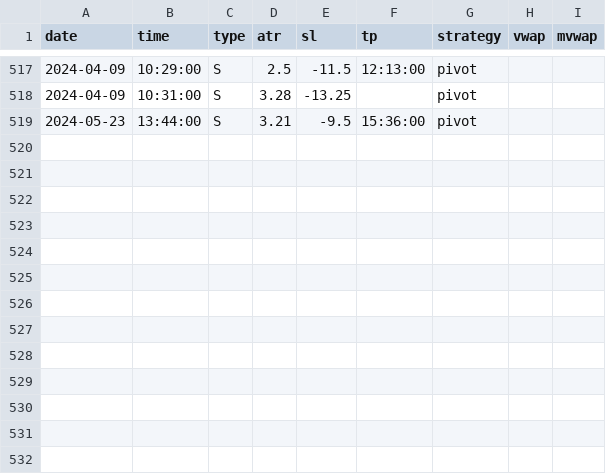
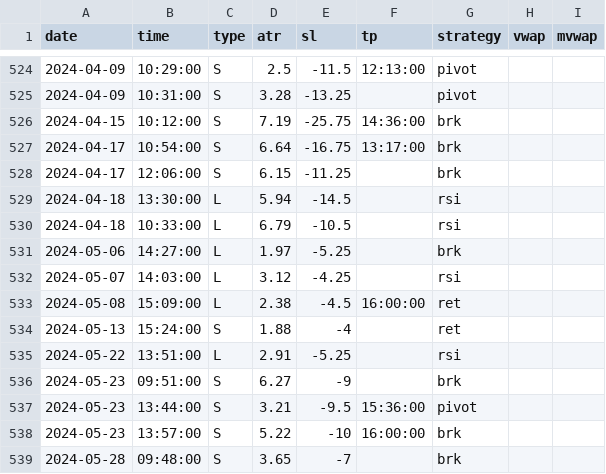
Before and after one commit to eriksolg/strategy_backtester, a CSV file: positions.csv, drawn as a sheet; only a part is shown, gaps mark what is left out; the diff covers the shown part only; the diff names each change by its address in the sheet, - before the commit and + after, or states it on an @@ line.

Commit message:
2024

```diff
--- a/positions.csv
+++ b/positions.csv
+row 526: 2024-04-15 | 10:12:00 | S | 7.19 | -25.75 | 14:36:00 | brk
+row 527: 2024-04-17 | 10:54:00 | S | 6.64 | -16.75 | 13:17:00 | brk
+row 528: 2024-04-17 | 12:06:00 | S | 6.15 | -11.25 |  | brk
+row 529: 2024-04-18 | 13:30:00 | L | 5.94 | -14.5 |  | rsi
+row 530: 2024-04-18 | 10:33:00 | L | 6.79 | -10.5 |  | rsi
+row 531: 2024-05-06 | 14:27:00 | L | 1.97 | -5.25 |  | brk
+row 532: 2024-05-07 | 14:03:00 | L | 3.12 | -4.25 |  | rsi
+row 533: 2024-05-08 | 15:09:00 | L | 2.38 | -4.5 | 16:00:00 | ret
+row 534: 2024-05-13 | 15:24:00 | S | 1.88 | -4 |  | ret
+row 535: 2024-05-22 | 13:51:00 | L | 2.91 | -5.25 |  | rsi
+row 536: 2024-05-23 | 09:51:00 | S | 6.27 | -9 |  | brk
+row 538: 2024-05-23 | 13:57:00 | S | 5.22 | -10 | 16:00:00 | brk
+row 539: 2024-05-28 | 09:48:00 | S | 3.65 | -7 |  | brk
```
Also changed, not shown: 7 added rows and 1 edited cell elsewhere in this file.
